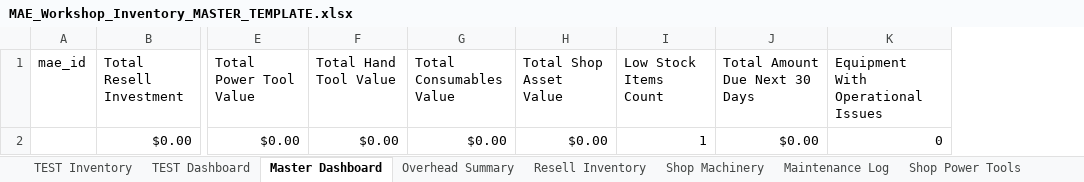
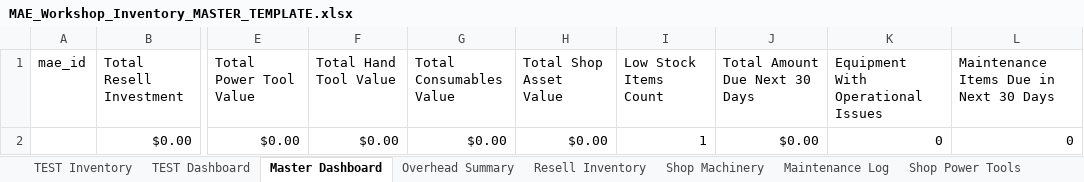
Before and after one commit to NemoArtifex/MAE-Custom-Workshop-Inventory-System, an Excel workbook: MAE_Workshop_Inventory_MASTER_TEMPLATE.xlsx, sheet Master Dashboard, drawn as a sheet; only a part is shown, gaps mark what is left out; values as stored, in another font and other column widths than the file's, no borders; table styles not drawn; the diff names each change by its address in the sheet, - before the commit and + after, or states it on an @@ line.

Commit message:
added header to Master Dashboard for Shop Maintenance card (config and Excel)

```diff
--- a/MAE_Workshop_Inventory_MASTER_TEMPLATE.xlsx (sheet Master Dashboard)
+++ b/MAE_Workshop_Inventory_MASTER_TEMPLATE.xlsx (sheet Master Dashboard)
+column L, rows 1-2: Maintenance Items Due in Next 30 Days | 0
```
Also changed, not shown: 1 other file.
